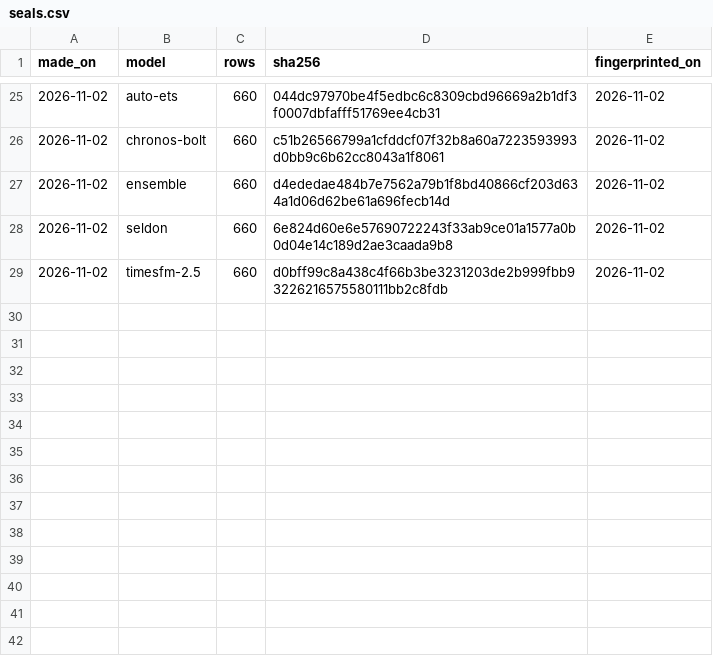
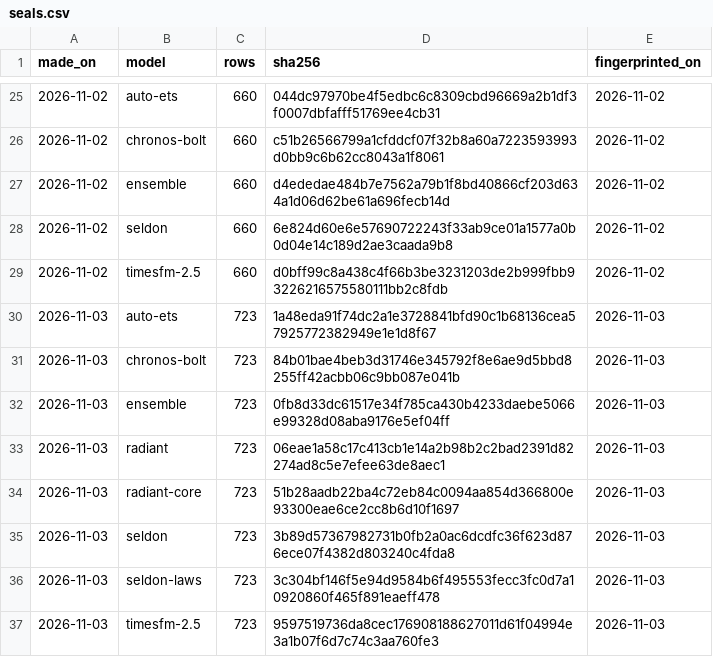
Before and after one commit to Normansrule/world-predictor, a CSV file: predictions/seals.csv, drawn as a sheet; only a part is shown, gaps mark what is left out; the diff names each change by its address in the sheet, - before the commit and + after, or states it on an @@ line.

Commit message:
Update predictions and results (2026-11-03)

```diff
--- a/predictions/seals.csv
+++ b/predictions/seals.csv
+row 30: 2026-11-03 | auto-ets | 723 | 1a48eda91f74dc2a1e3728841bfd90c1b68136cea57925772382949e1e1d8f67 | 2026-11-03
+row 31: 2026-11-03 | chronos-bolt | 723 | 84b01bae4beb3d31746e345792f8e6ae9d5bbd8255ff42acbb06c9bb087e041b | 2026-11-03
+row 32: 2026-11-03 | ensemble | 723 | 0fb8d33dc61517e34f785ca430b4233daebe5066e99328d08aba9176e5ef04ff | 2026-11-03
+row 33: 2026-11-03 | radiant | 723 | 06eae1a58c17c413cb1e14a2b98b2c2bad2391d82274ad8c5e7efee63de8aec1 | 2026-11-03
+row 34: 2026-11-03 | radiant-core | 723 | 51b28aadb22ba4c72eb84c0094aa854d366800e93300eae6ce2cc8b6d10f1697 | 2026-11-03
+row 35: 2026-11-03 | seldon | 723 | 3b89d57367982731b0fb2a0ac6dcdfc36f623d876ece07f4382d803240c4fda8 | 2026-11-03
+row 36: 2026-11-03 | seldon-laws | 723 | 3c304bf146f5e94d9584b6f495553fecc3fc0d7a10920860f465f891eaeff478 | 2026-11-03
+row 37: 2026-11-03 | timesfm-2.5 | 723 | 9597519736da8cec176908188627011d61f04994e3a1b07f6d7c74c3aa760fe3 | 2026-11-03
```
Also changed, not shown: 46 other files.
